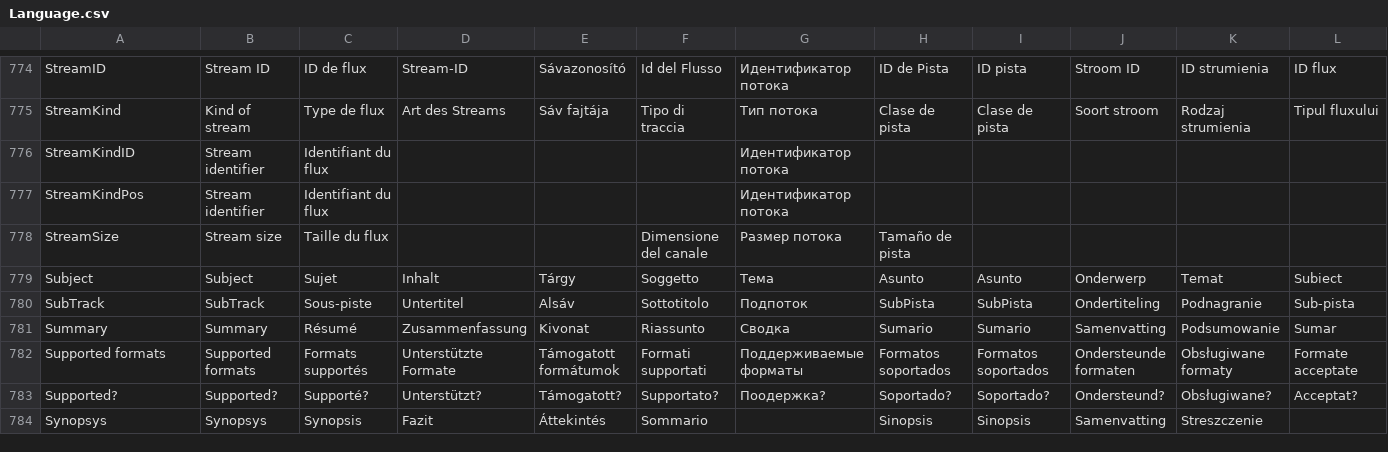
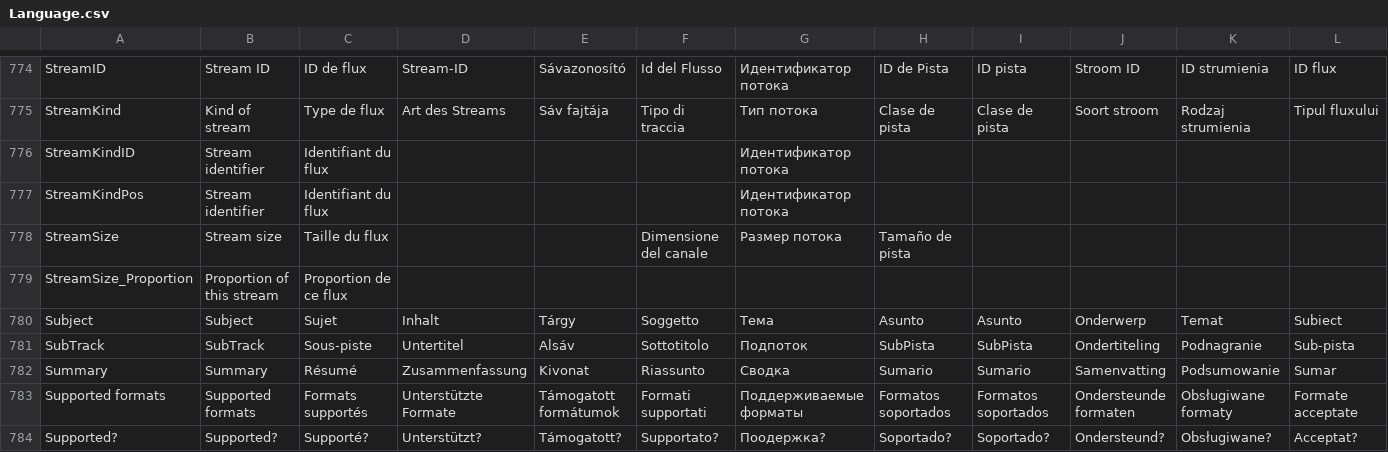
Before and after one commit to mediatest/mediatest, a CSV file: Source/Ressource/Language.csv, drawn as a sheet; only a part is shown, gaps mark what is left out; the shorter side is filled out with more unchanged rows; rows hold the shown columns only; the diff names each change by its address in the sheet, - before the commit and + after, or states it on an @@ line.

Commit message:
+ #1995569: Added proportion of each stream in the file (example: "500 MiB (90%)")
git-svn-id: svn://svn.code.sf.net/p/mediainfo/code/MediaInfo/trunk@684 45c5ae6f-87cc-4fd0-92ee-e4f023fd80da

```diff
--- a/Source/Ressource/Language.csv
+++ b/Source/Ressource/Language.csv
+row 779: StreamSize_Proportion | Proportion of this stream | Proportion de ce flux
```
Also changed, not shown: Source/Ressource/Plugin/Language/ca.csv, Source/Ressource/Plugin/Language/cs.csv, 25 other files.
